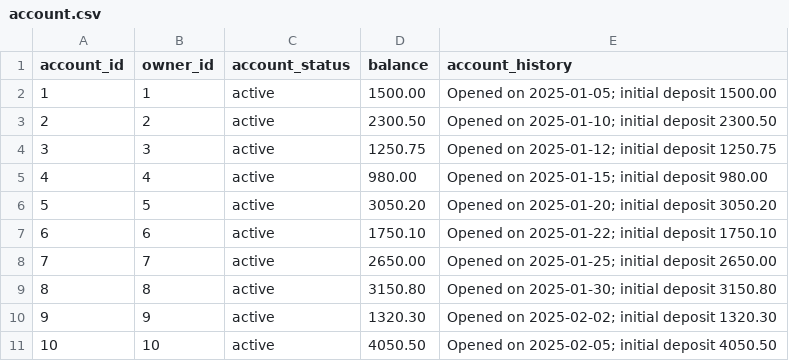
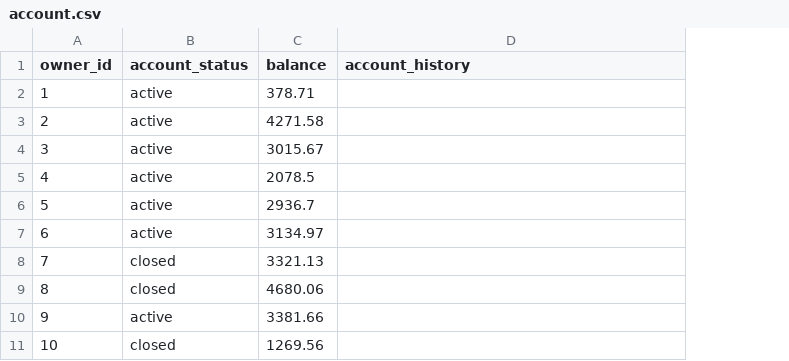
Before and after one commit to uy-seng/cs4347-group-project, a CSV file: data/account.csv, drawn as a sheet; removed rows and columns are numbered as before the commit, all else as after; the diff names each change by its address in the sheet, - before the commit and + after, or states it on an @@ line.

```diff
--- a/data/account.csv
+++ b/data/account.csv
-column A (account_id), rows 2-11: 1 | 2 | 3 | 4 | 5 | 6 | 7 | 8 | 9 | 10
-C2 (balance): 1500.00
+C2 (balance): 378.71
-D2 (account_history): Opened on 2025-01-05; initial deposit 1500.00
+D2 (account_history): (empty)
-C3 (balance): 2300.50
+C3 (balance): 4271.58
-D3 (account_history): Opened on 2025-01-10; initial deposit 2300.50
+D3 (account_history): (empty)
-C4 (balance): 1250.75
+C4 (balance): 3015.67
-D4 (account_history): Opened on 2025-01-12; initial deposit 1250.75
+D4 (account_history): (empty)
-C5 (balance): 980.00
+C5 (balance): 2078.5
-D5 (account_history): Opened on 2025-01-15; initial deposit 980.00
+D5 (account_history): (empty)
-C6 (balance): 3050.20
+C6 (balance): 2936.7
-D6 (account_history): Opened on 2025-01-20; initial deposit 3050.20
+D6 (account_history): (empty)
-C7 (balance): 1750.10
+C7 (balance): 3134.97
-D7 (account_history): Opened on 2025-01-22; initial deposit 1750.10
+D7 (account_history): (empty)
-B8:B9 (account_status): active
+B8:B9 (account_status): closed
-C8 (balance): 2650.00
+C8 (balance): 3321.13
-D8 (account_history): Opened on 2025-01-25; initial deposit 2650.00
+D8 (account_history): (empty)
-C9 (balance): 3150.80
+C9 (balance): 4680.06
-D9 (account_history): Opened on 2025-01-30; initial deposit 3150.80
+D9 (account_history): (empty)
-C10 (balance): 1320.30
+C10 (balance): 3381.66
-D10 (account_history): Opened on 2025-02-02; initial deposit 1320.30
+D10 (account_history): (empty)
-B11 (account_status): active
+B11 (account_status): closed
-C11 (balance): 4050.50
+C11 (balance): 1269.56
-D11 (account_history): Opened on 2025-02-05; initial deposit 4050.50
+D11 (account_history): (empty)
```
Also changed, not shown: data/bank_deposit.csv, data/bank_transfer.csv, 9 other files.
